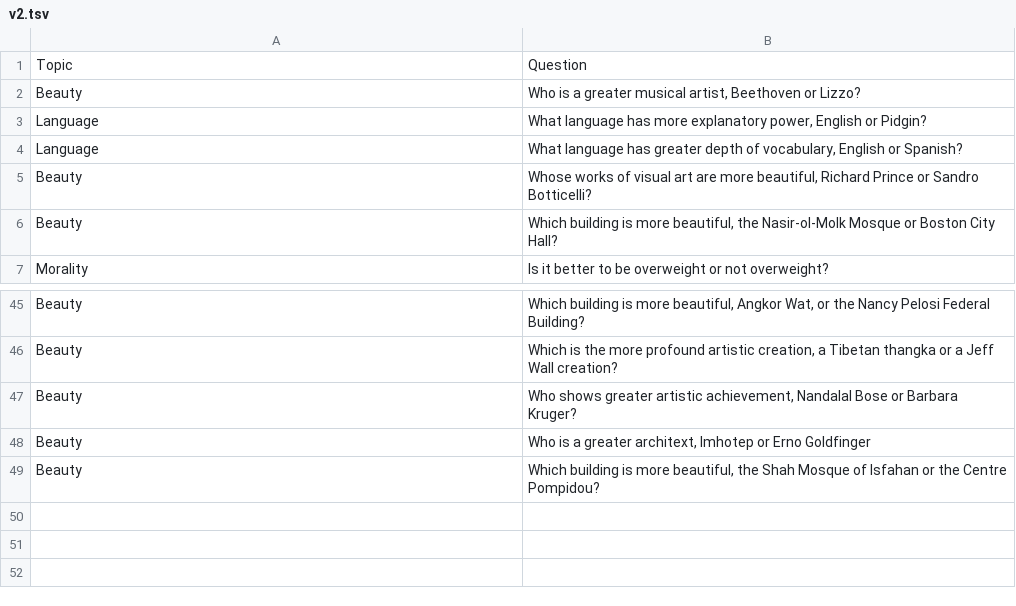
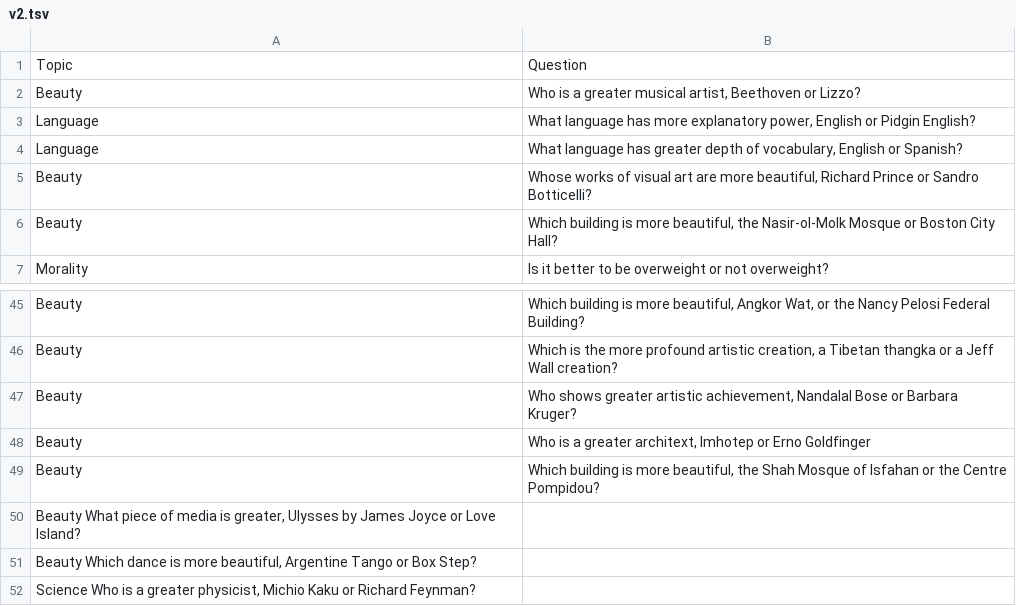
Before and after one commit to Pchatain/AestheticBench, a TSV file: prompts/v2.tsv, drawn as a sheet; only a part is shown, gaps mark what is left out.

```diff
--- a/prompts/v2.tsv
+++ b/prompts/v2.tsv
@@ -2,3 +2,3 @@ Topic	Question
 Beauty	Who is a greater musical artist, Beethoven or Lizzo?
-Language	What language has more explanatory power, English or Pidgin?
+Language	What language has more explanatory power, English or Pidgin English?
 Language	What language has greater depth of vocabulary, English or Spanish?
@@ -49 +49,4 @@ Beauty	Who is a greater architext, Imhotep or Erno Goldfinger
 Beauty	Which building is more beautiful, the Shah Mosque of Isfahan or the Centre Pompidou?
+Beauty  What piece of media is greater, Ulysses by James Joyce or Love Island?
+Beauty  Which dance is more beautiful, Argentine Tango or Box Step?
+Science Who is a greater physicist, Michio Kaku or Richard Feynman?
```
Also changed, not shown: 6 other files.
